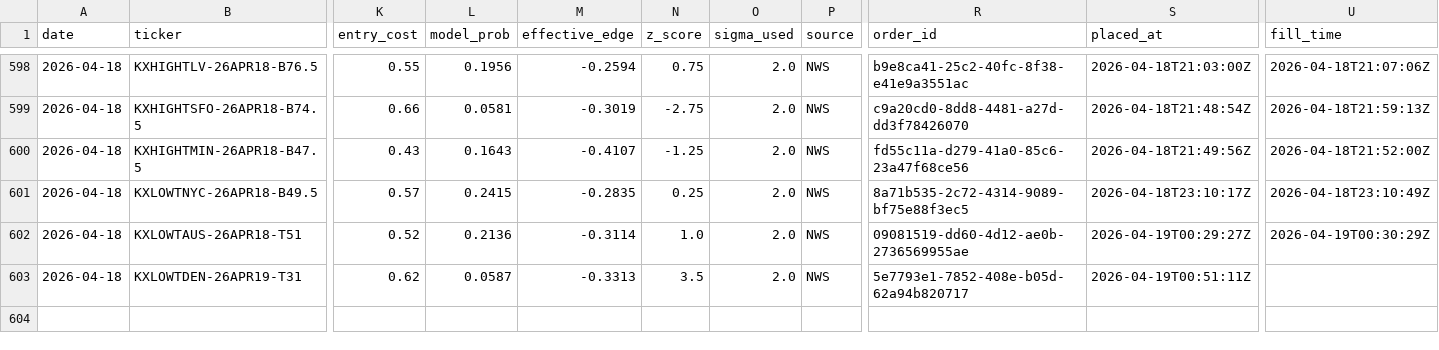
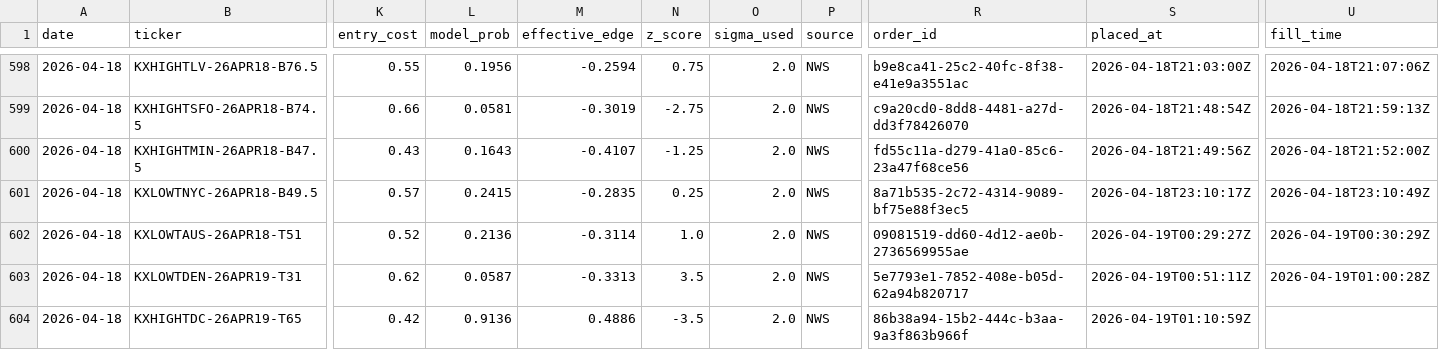
Before and after one commit to alexgarrison2/KalshiBotClaude, a CSV file: data/trades.csv, drawn as a sheet; only a part is shown, gaps mark what is left out; rows hold the shown columns only; the diff names each change by its address in the sheet, - before the commit and + after, or states it on an @@ line.

Commit message:
auto: trade log update

```diff
--- a/data/trades.csv
+++ b/data/trades.csv
-U603 (fill_time): (empty)
+U603 (fill_time): 2026-04-19T01:00:28Z
+row 604: 2026-04-18 | KXHIGHTDC-26APR19-T65 | 0.42 | 0.9136 | 0.4886 | -3.5 | 2.0 | NWS | 86b38a94-15b2-444c-b3aa-9a3f863b966f | 2026-04-19T01:10:59Z
```
